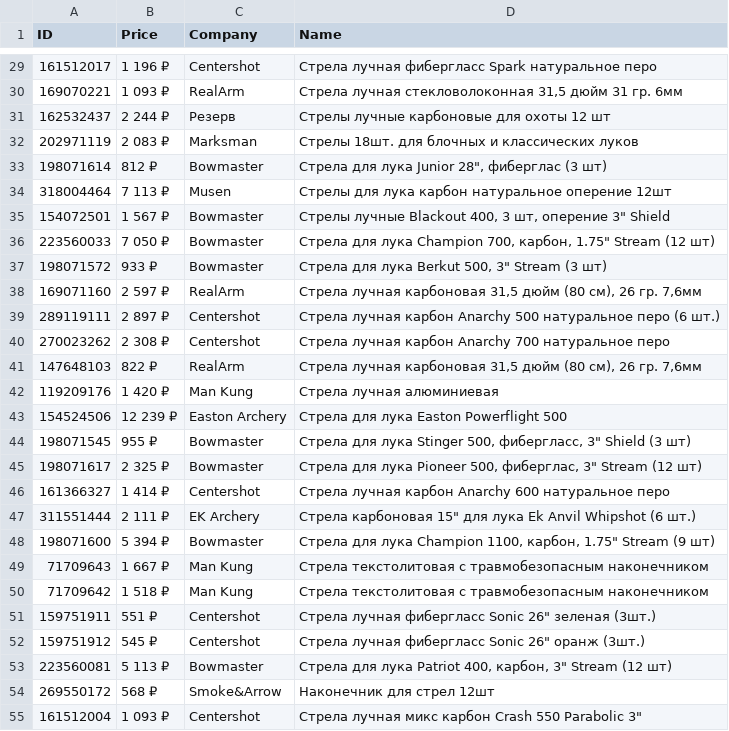
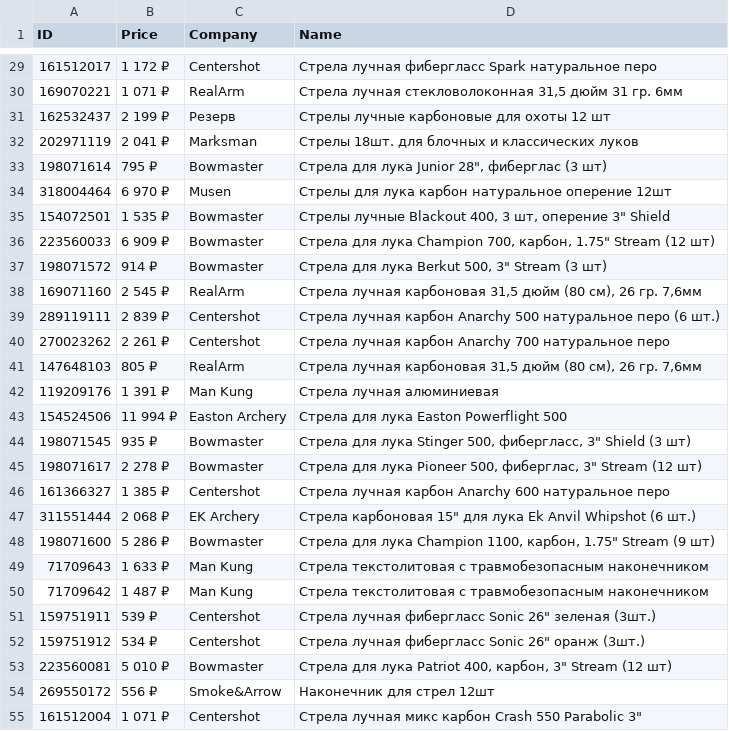
Before and after one commit to NoSignificantWorries/Nets, a CSV file: parser/result.csv, drawn as a sheet; only a part is shown, gaps mark what is left out; the diff covers the shown part only.

```diff
--- a/parser/result.csv
+++ b/parser/result.csv
@@ -29,27 +29,27 @@ ID,Price,Company,Name
-161512017,1 196 ₽,Centershot,Стрела лучная фибергласс Spark натуральное перо
-169070221,1 093 ₽,RealArm,"Стрела лучная стекловолоконная 31,5 дюйм 31 гр. 6мм"
-162532437,2 244 ₽,Резерв,Стрелы лучные карбоновые для охоты 12 шт
-202971119,2 083 ₽,Marksman,Стрелы 18шт. для блочных и классических луков
-198071614,812 ₽,Bowmaster,"Стрела для лука Junior 28"", фиберглас (3 шт)"
-318004464,7 113 ₽,Musen,Стрелы для лука карбон натуральное оперение 12шт
-154072501,1 567 ₽,Bowmaster,"Стрелы лучные Blackout 400, 3 шт, оперение 3"" Shield"
-223560033,7 050 ₽,Bowmaster,"Стрела для лука Champion 700, карбон, 1.75"" Stream (12 шт)"
-198071572,933 ₽,Bowmaster,"Стрела для лука Berkut 500, 3"" Stream (3 шт)"
-169071160,2 597 ₽,RealArm,"Стрела лучная карбоновая 31,5 дюйм (80 см), 26 гр. 7,6мм"
-289119111,2 897 ₽,Centershot,Стрела лучная карбон Anarchy 500 натуральное перо (6 шт.)
-270023262,2 308 ₽,Centershot,Стрела лучная карбон Anarchy 700 натуральное перо
-147648103,822 ₽,RealArm,"Стрела лучная карбоновая 31,5 дюйм (80 см), 26 гр. 7,6мм"
-119209176,1 420 ₽,Man Kung,Стрела лучная алюминиевая
-154524506,12 239 ₽,Easton Archery,Стрела для лука Easton Powerflight 500
-198071545,955 ₽,Bowmaster,"Стрела для лука Stinger 500, фибергласс, 3"" Shield (3 шт)"
-198071617,2 325 ₽,Bowmaster,"Стрела для лука Pioneer 500, фиберглас, 3"" Stream (12 шт)"
-161366327,1 414 ₽,Centershot,Стрела лучная карбон Anarchy 600 натуральное перо
-311551444,2 111 ₽,EK Archery,"Стрела карбоновая 15"" для лука Ek Anvil Whipshot (6 шт.)"
-198071600,5 394 ₽,Bowmaster,"Стрела для лука Champion 1100, карбон, 1.75"" Stream (9 шт)"
-71709643,1 667 ₽,Man Kung,Стрела текстолитовая с травмобезопасным наконечником
-71709642,1 518 ₽,Man Kung,Стрела текстолитовая с травмобезопасным наконечником
-159751911,551 ₽,Centershot,"Стрела лучная фибергласс Sonic 26"" зеленая (3шт.)"
-159751912,545 ₽,Centershot,"Стрела лучная фибергласс Sonic 26"" оранж (3шт.)"
-223560081,5 113 ₽,Bowmaster,"Стрела для лука Patriot 400, карбон, 3"" Stream (12 шт)"
-269550172,568 ₽,Smoke&Arrow,Наконечник для стрел 12шт
-161512004,1 093 ₽,Centershot,"Стрела лучная микс карбон Crash 550 Parabolic 3"""
+161512017,1 172 ₽,Centershot,Стрела лучная фибергласс Spark натуральное перо
+169070221,1 071 ₽,RealArm,"Стрела лучная стекловолоконная 31,5 дюйм 31 гр. 6мм"
+162532437,2 199 ₽,Резерв,Стрелы лучные карбоновые для охоты 12 шт
+202971119,2 041 ₽,Marksman,Стрелы 18шт. для блочных и классических луков
+198071614,795 ₽,Bowmaster,"Стрела для лука Junior 28"", фиберглас (3 шт)"
+318004464,6 970 ₽,Musen,Стрелы для лука карбон натуральное оперение 12шт
+154072501,1 535 ₽,Bowmaster,"Стрелы лучные Blackout 400, 3 шт, оперение 3"" Shield"
+223560033,6 909 ₽,Bowmaster,"Стрела для лука Champion 700, карбон, 1.75"" Stream (12 шт)"
+198071572,914 ₽,Bowmaster,"Стрела для лука Berkut 500, 3"" Stream (3 шт)"
+169071160,2 545 ₽,RealArm,"Стрела лучная карбоновая 31,5 дюйм (80 см), 26 гр. 7,6мм"
+289119111,2 839 ₽,Centershot,Стрела лучная карбон Anarchy 500 натуральное перо (6 шт.)
+270023262,2 261 ₽,Centershot,Стрела лучная карбон Anarchy 700 натуральное перо
+147648103,805 ₽,RealArm,"Стрела лучная карбоновая 31,5 дюйм (80 см), 26 гр. 7,6мм"
+119209176,1 391 ₽,Man Kung,Стрела лучная алюминиевая
+154524506,11 994 ₽,Easton Archery,Стрела для лука Easton Powerflight 500
+198071545,935 ₽,Bowmaster,"Стрела для лука Stinger 500, фибергласс, 3"" Shield (3 шт)"
+198071617,2 278 ₽,Bowmaster,"Стрела для лука Pioneer 500, фиберглас, 3"" Stream (12 шт)"
+161366327,1 385 ₽,Centershot,Стрела лучная карбон Anarchy 600 натуральное перо
+311551444,2 068 ₽,EK Archery,"Стрела карбоновая 15"" для лука Ek Anvil Whipshot (6 шт.)"
+198071600,5 286 ₽,Bowmaster,"Стрела для лука Champion 1100, карбон, 1.75"" Stream (9 шт)"
+71709643,1 633 ₽,Man Kung,Стрела текстолитовая с травмобезопасным наконечником
+71709642,1 487 ₽,Man Kung,Стрела текстолитовая с травмобезопасным наконечником
+159751911,539 ₽,Centershot,"Стрела лучная фибергласс Sonic 26"" зеленая (3шт.)"
+159751912,534 ₽,Centershot,"Стрела лучная фибергласс Sonic 26"" оранж (3шт.)"
+223560081,5 010 ₽,Bowmaster,"Стрела для лука Patriot 400, карбон, 3"" Stream (12 шт)"
+269550172,556 ₽,Smoke&Arrow,Наконечник для стрел 12шт
+161512004,1 071 ₽,Centershot,"Стрела лучная микс карбон Crash 550 Parabolic 3"""
```
Also changed, not shown: 1 added row, 1 removed row and 32 edited cells elsewhere in this file, 1 other file.
